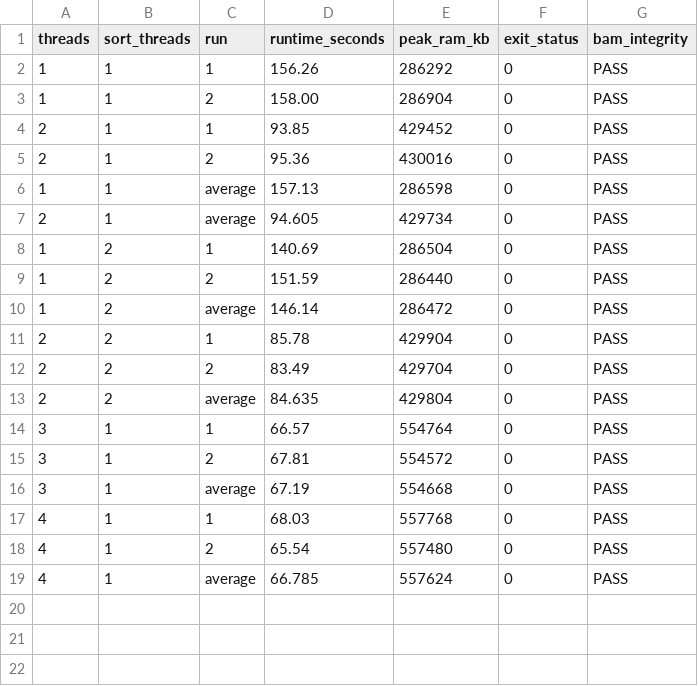
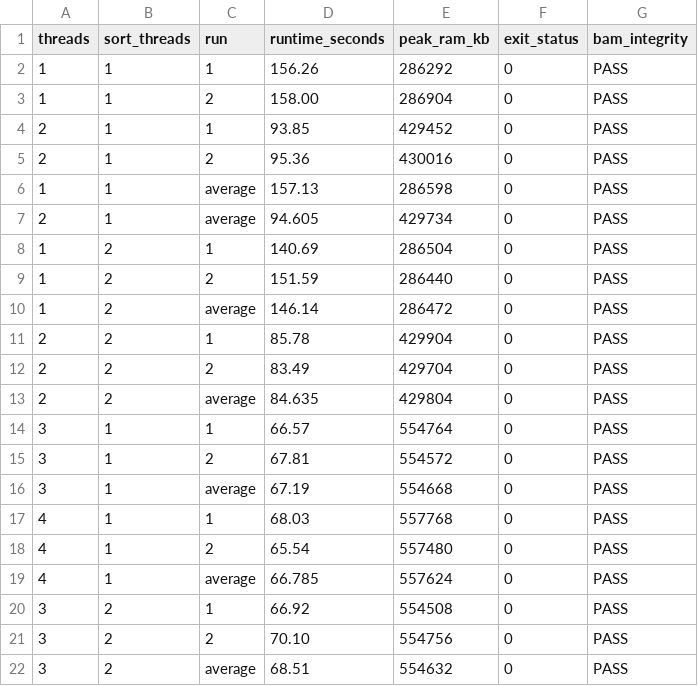
Before and after one commit to HackSamyak03/WGS_Pipeline_Optimization, a CSV file: benchmarks/bwa_chr22_thread_comparison.csv, drawn as a sheet; the diff names each change by its address in the sheet, - before the commit and + after, or states it on an @@ line.

Commit message:
Add three-thread sorting benchmark results

```diff
--- a/benchmarks/bwa_chr22_thread_comparison.csv
+++ b/benchmarks/bwa_chr22_thread_comparison.csv
+row 20: 3 | 2 | 1 | 66.92 | 554508 | 0 | PASS
+row 21: 3 | 2 | 2 | 70.10 | 554756 | 0 | PASS
+row 22: 3 | 2 | average | 68.51 | 554632 | 0 | PASS
```
